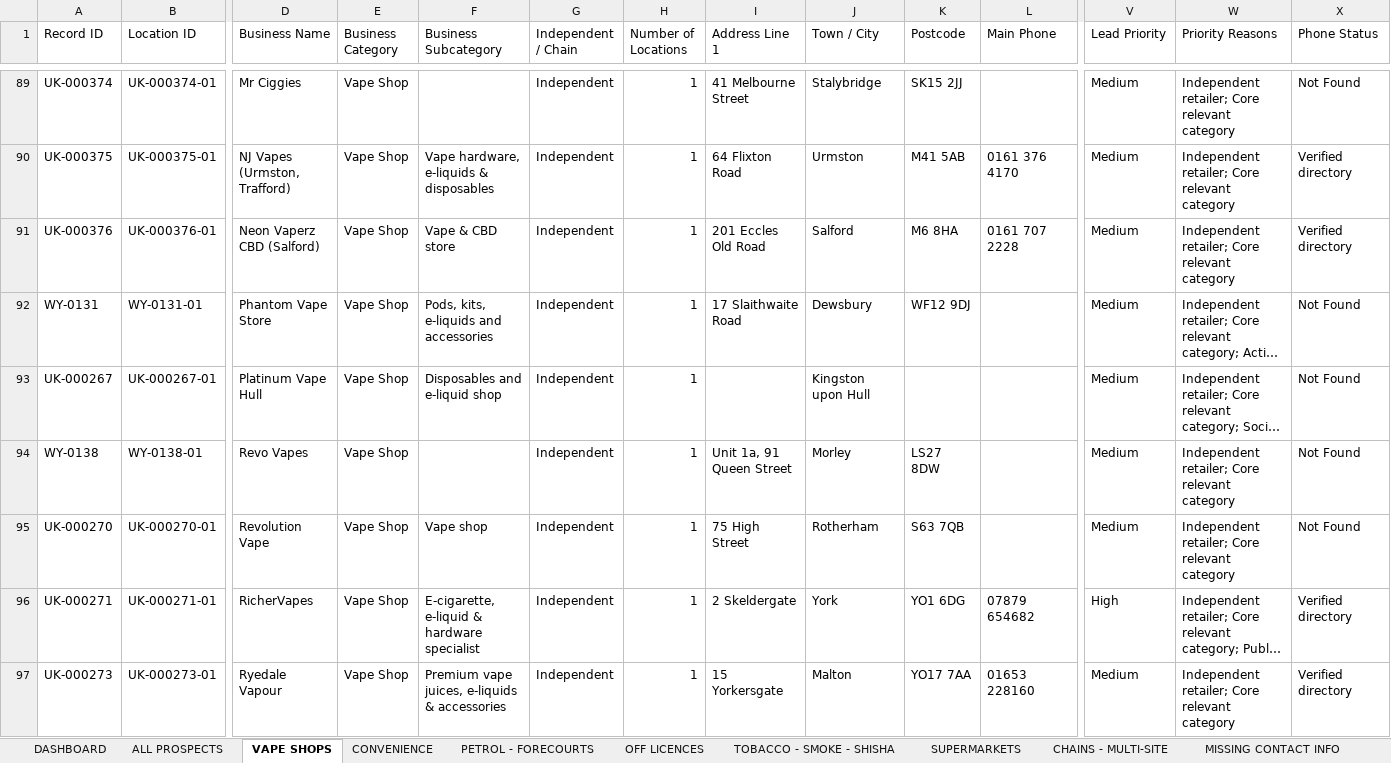
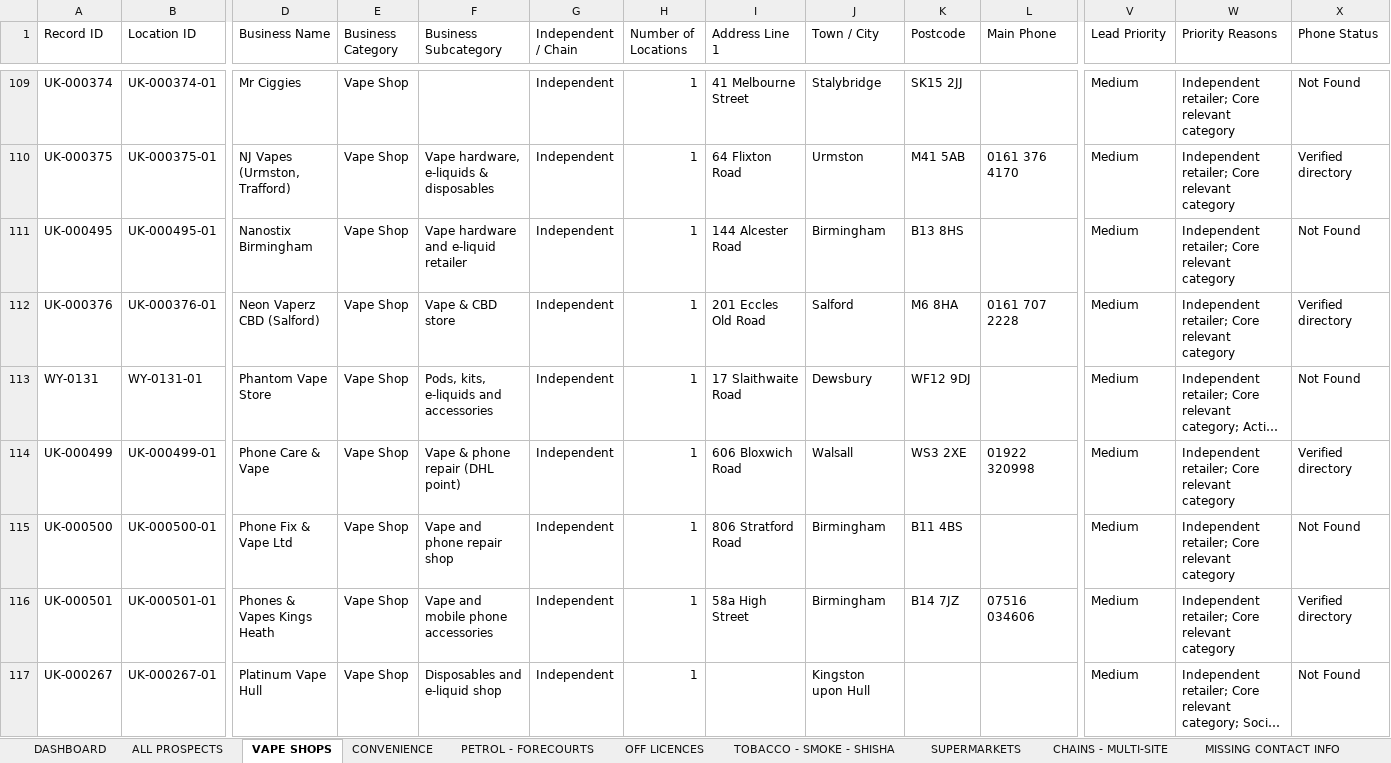
Before and after one commit to impyxxx-code/ledgeros, an Excel workbook: prospect-database/output/ARKHAM_RETAIL_prospects_west_yorkshire.xlsx, sheet VAPE SHOPS, drawn as a sheet; only a part is shown, gaps mark what is left out; the shorter side is filled out with more unchanged rows; long unchanged cells end in …; values as stored, in another font and other column widths than the file's, no cell formats; rows hold the shown columns only; the diff covers the shown part only; the diff names each change by its address in the sheet, - before the commit and + after, or states it on an @@ line.

```diff
--- a/prospect-database/output/ARKHAM_RETAIL_prospects_west_yorkshire.xlsx (sheet VAPE SHOPS)
+++ b/prospect-database/output/ARKHAM_RETAIL_prospects_west_yorkshire.xlsx (sheet VAPE SHOPS)
+row 111: UK-000495 | UK-000495-01 | Nanostix Birmingham | Vape Shop | Vape hardware and e-liquid retailer | Independent | 1 | 144 Alcester Road | Birmingham | B13 8HS |  | Medium | Independent retailer; Core relevant category | Not Found
+row 114: UK-000499 | UK-000499-01 | Phone Care & Vape | Vape Shop | Vape & phone repair (DHL point) | Independent | 1 | 606 Bloxwich Road | Walsall | WS3 2XE | 01922 320998 | Medium | Independent retailer; Core relevant category | Verified directory
+row 115: UK-000500 | UK-000500-01 | Phone Fix & Vape Ltd | Vape Shop | Vape and phone repair shop | Independent | 1 | 806 Stratford Road | Birmingham | B11 4BS |  | Medium | Independent retailer; Core relevant category | Not Found
+row 116: UK-000501 | UK-000501-01 | Phones & Vapes Kings Heath | Vape Shop | Vape and mobile phone accessories | Independent | 1 | 58a High Street | Birmingham | B14 7JZ | 07516 034606 | Medium | Independent retailer; Core relevant category | Verified directory
```
Also changed, not shown: 40 added rows elsewhere in this sheet, sheet ALL PROSPECTS, sheet SOURCE LOG, sheet CRM - FOLLOW-UP, sheet MISSING CONTACT INFO, sheet CHAINS - MULTI-SITE, sheet SUPERMARKETS, 5 more sheets, cell formats, 6 other files.
